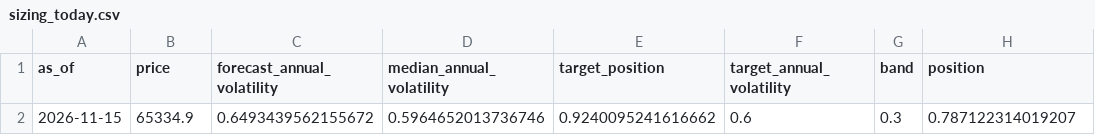
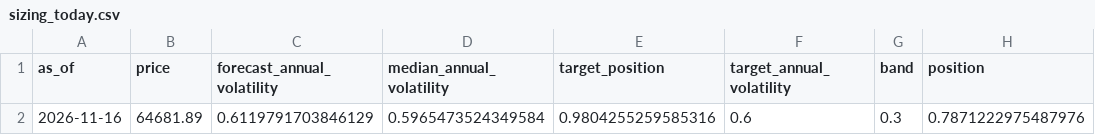
Before and after one commit to quasinbox-netizen/btc-cycle-lab, a CSV file: data/processed/sizing_today.csv, drawn as a sheet.

```diff
--- a/data/processed/sizing_today.csv
+++ b/data/processed/sizing_today.csv
@@ -1,2 +1,2 @@
 as_of,price,forecast_annual_volatility,median_annual_volatility,target_position,target_annual_volatility,band,position
-2026-11-15,65334.9,0.6493439562155672,0.5964652013736746,0.9240095241616662,0.6,0.3,0.787122314019207
+2026-11-16,64681.89,0.6119791703846129,0.5965473524349584,0.9804255259585316,0.6,0.3,0.7871222975487976
```
Also changed, not shown: data/processed/rank_history.csv, data/processed/sizing_comparison.csv, 9 other files.
